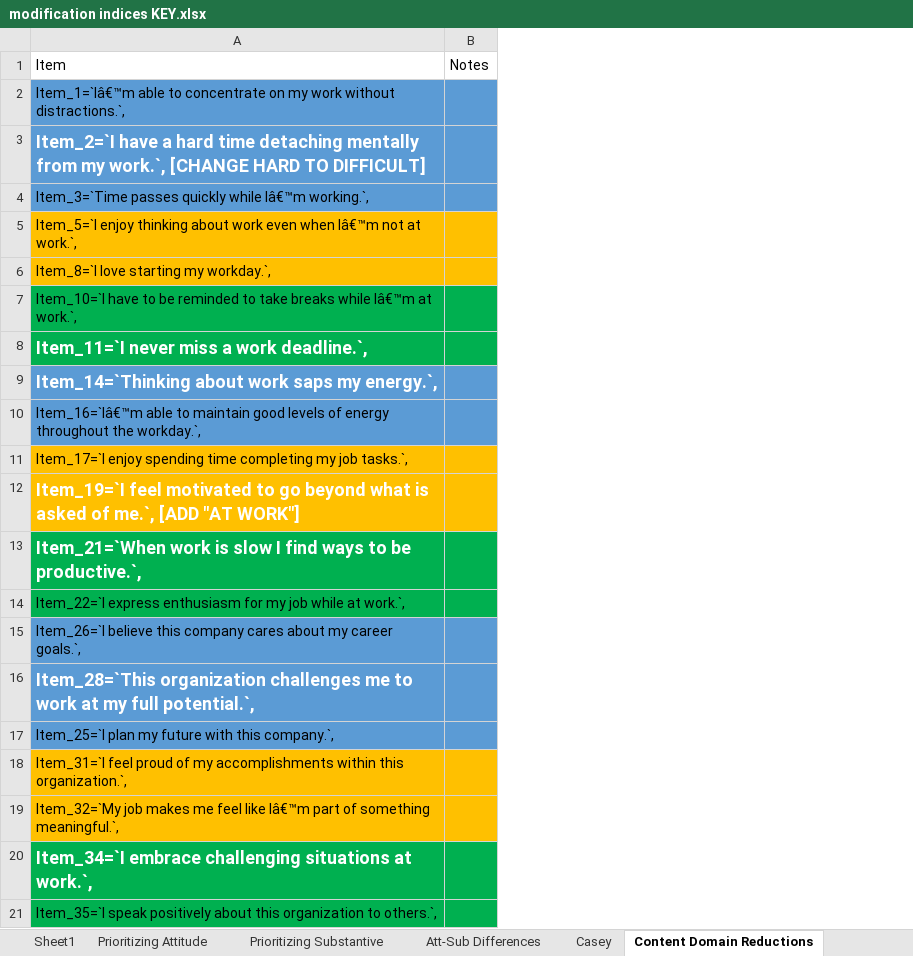
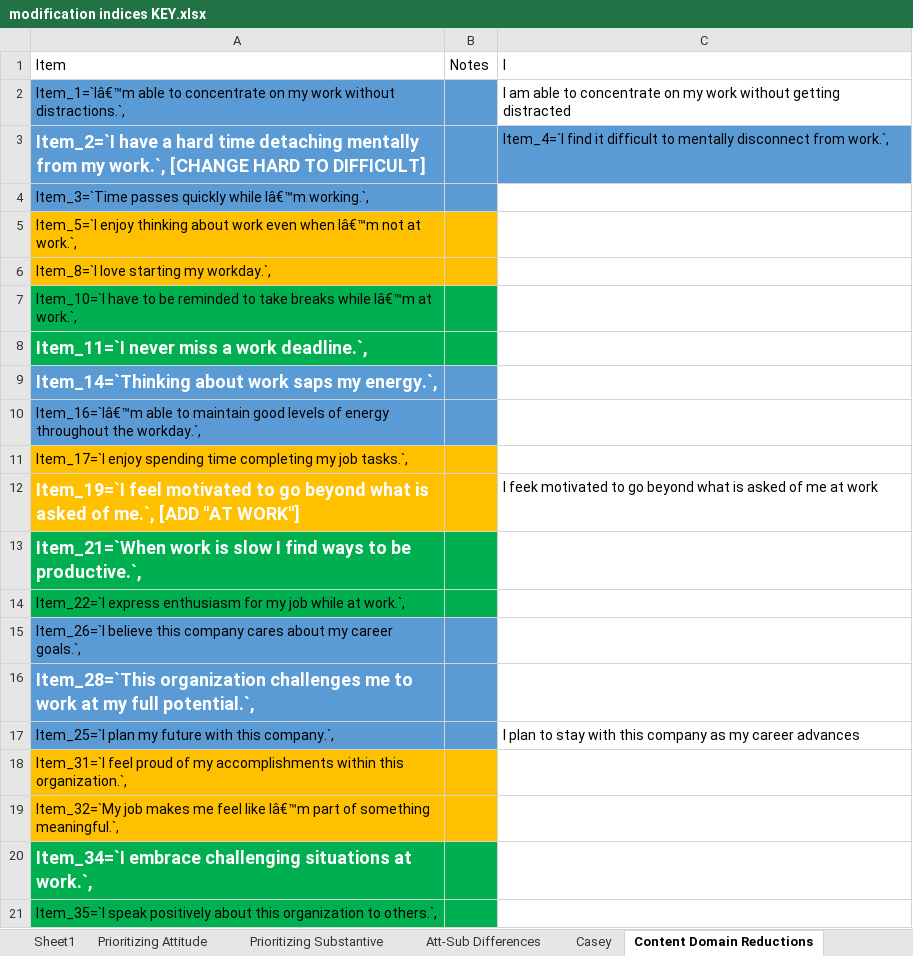
Before and after one commit to jtkulas/EngagementPaper, an Excel workbook: modification indices KEY.xlsx, sheet Content Domain Reductions, drawn as a sheet; values as stored, in another font and other column widths than the file's, no borders; the diff names each change by its address in the sheet, - before the commit and + after, or states it on an @@ line.

Commit message:
item key update with grammar edits

```diff
--- a/modification indices KEY.xlsx (sheet Content Domain Reductions)
+++ b/modification indices KEY.xlsx (sheet Content Domain Reductions)
+column C (I), rows 2-17: I am able to concentrate on my work without getting distracted | Item_4=`I find it difficult to mentally disconnect from work.`, |  |  |  |  |  |  |  |  | I feek motivated to go beyond what is asked of me at work |  |  |  |  | I plan to stay with this company as my career advances
```
